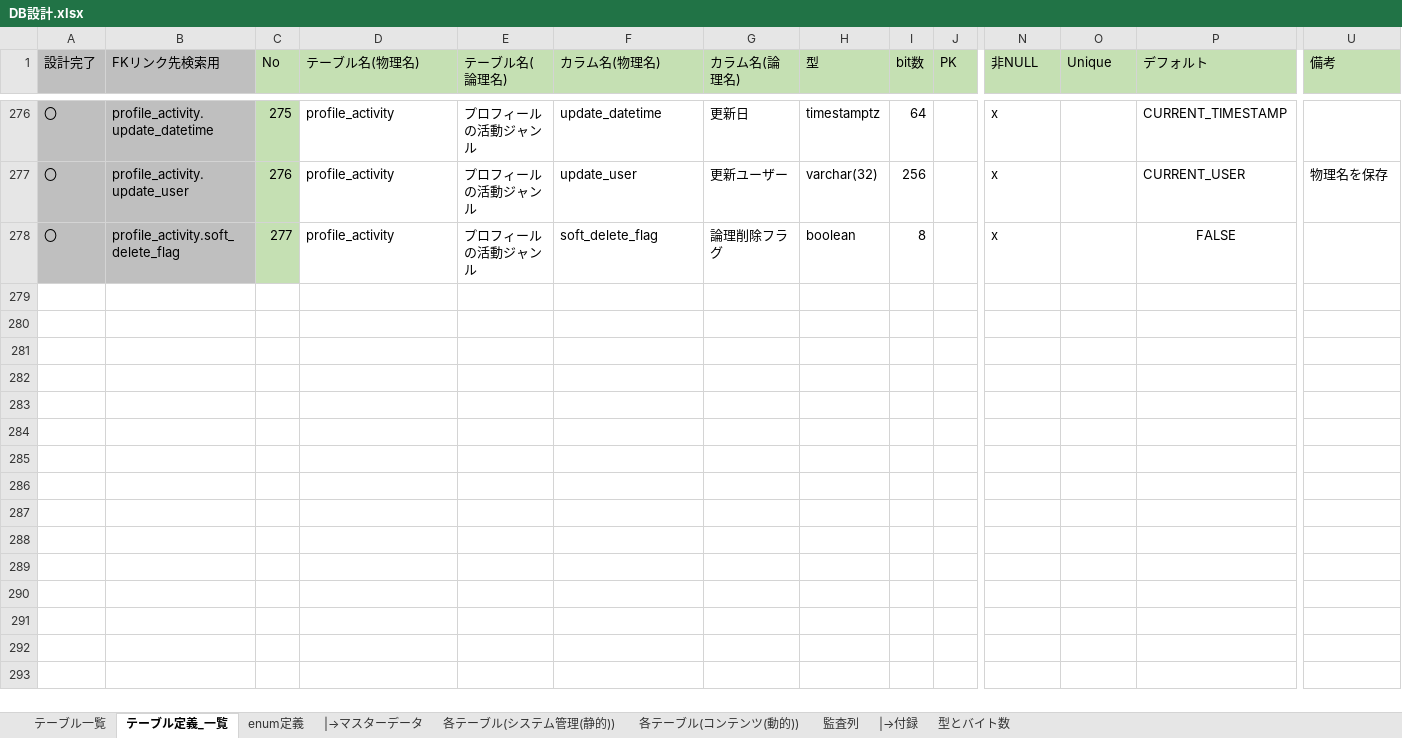
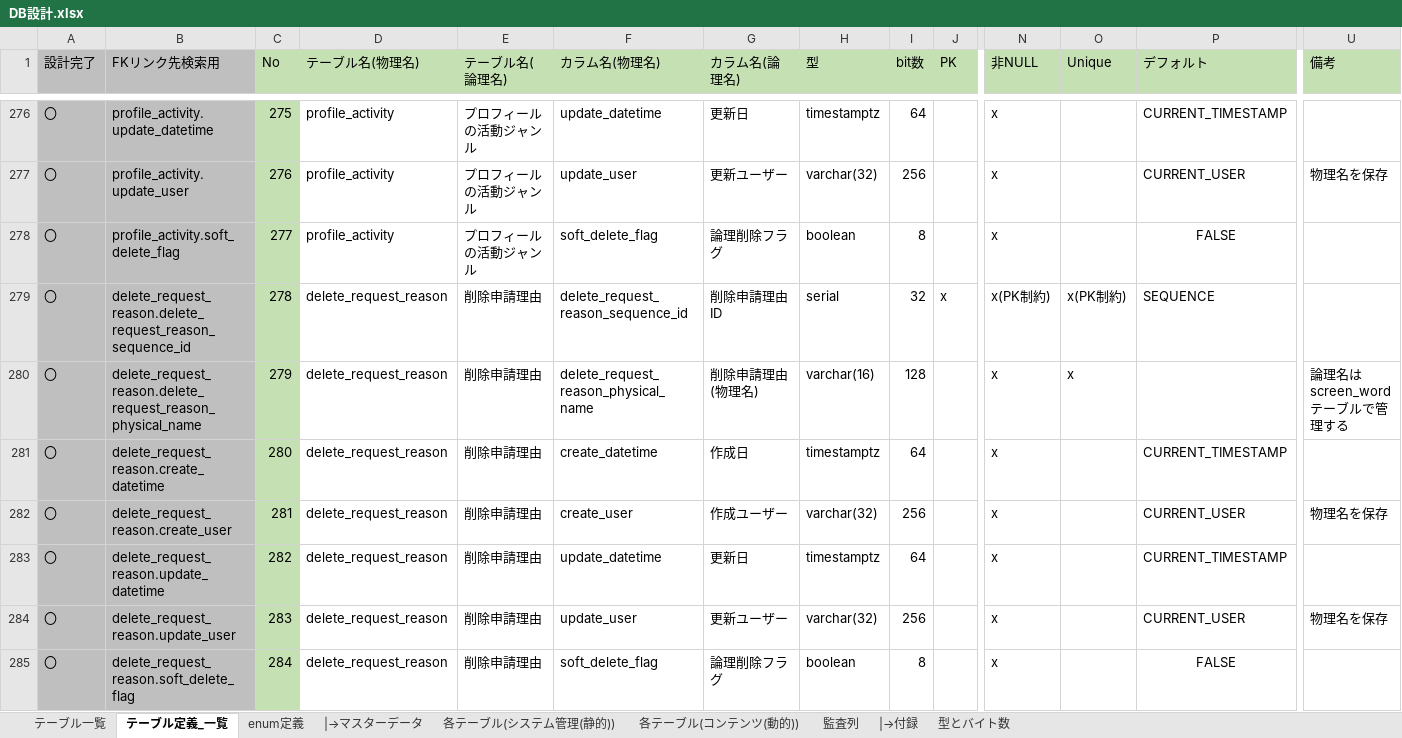
Before and after one commit to Soranoana/VtuberMeikan, an Excel workbook: .design/DB/DB設計.xlsx, sheet テーブル定義_一覧, drawn as a sheet; only a part is shown, gaps mark what is left out; values as stored, in another font and other column widths than the file's, no borders; conditional formats not drawn; rows hold the shown columns only; the diff names each change by its address in the sheet, - before the commit and + after, or states it on an @@ line.

Commit message:
削除申請理由テーブルを追加

```diff
--- a/.design/DB/DB設計.xlsx (sheet テーブル定義_一覧)
+++ b/.design/DB/DB設計.xlsx (sheet テーブル定義_一覧)
+row 279: 〇 | delete_request_reason.delete_request_reason_sequence_id | 278 | delete_request_reason | 削除申請理由 | delete_request_reason_sequence_id | 削除申請理由ID | serial | 32 | x | x(PK制約) | x(PK制約) | SEQUENCE
+row 280: 〇 | delete_request_reason.delete_request_reason_physical_name | 279 | delete_request_reason | 削除申請理由 | delete_request_reason_physical_name | 削除申請理由(物理名) | varchar(16) | 128 |  | x | x |  | 論理名はscreen_wordテーブルで管理する
+row 281: 〇 | delete_request_reason.create_datetime | 280 | delete_request_reason | 削除申請理由 | create_datetime | 作成日 | timestamptz | 64 |  | x |  | CURRENT_TIMESTAMP
+row 282: 〇 | delete_request_reason.create_user | 281 | delete_request_reason | 削除申請理由 | create_user | 作成ユーザー | varchar(32) | 256 |  | x |  | CURRENT_USER | 物理名を保存
+row 283: 〇 | delete_request_reason.update_datetime | 282 | delete_request_reason | 削除申請理由 | update_datetime | 更新日 | timestamptz | 64 |  | x |  | CURRENT_TIMESTAMP
+row 284: 〇 | delete_request_reason.update_user | 283 | delete_request_reason | 削除申請理由 | update_user | 更新ユーザー | varchar(32) | 256 |  | x |  | CURRENT_USER | 物理名を保存
+row 285: 〇 | delete_request_reason.soft_delete_flag | 284 | delete_request_reason | 削除申請理由 | soft_delete_flag | 論理削除フラグ | boolean | 8 |  | x |  | FALSE
```
Also changed, not shown: sheet 各テーブル(システム管理(静的)), sheet テーブル一覧, formulas that keep their value, hidden cells, charts or pictures.
